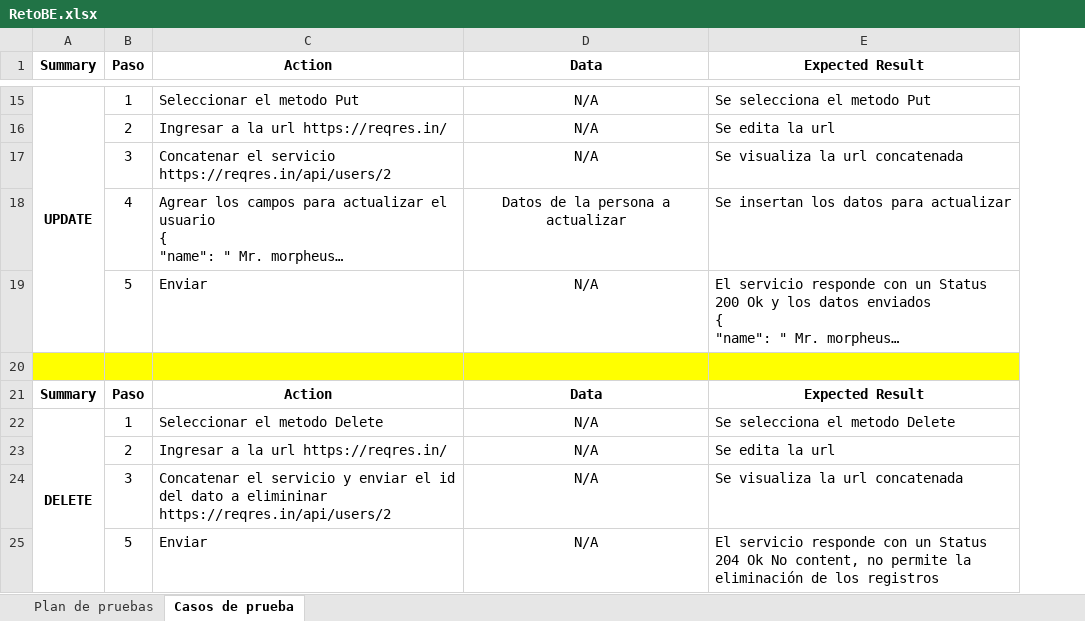
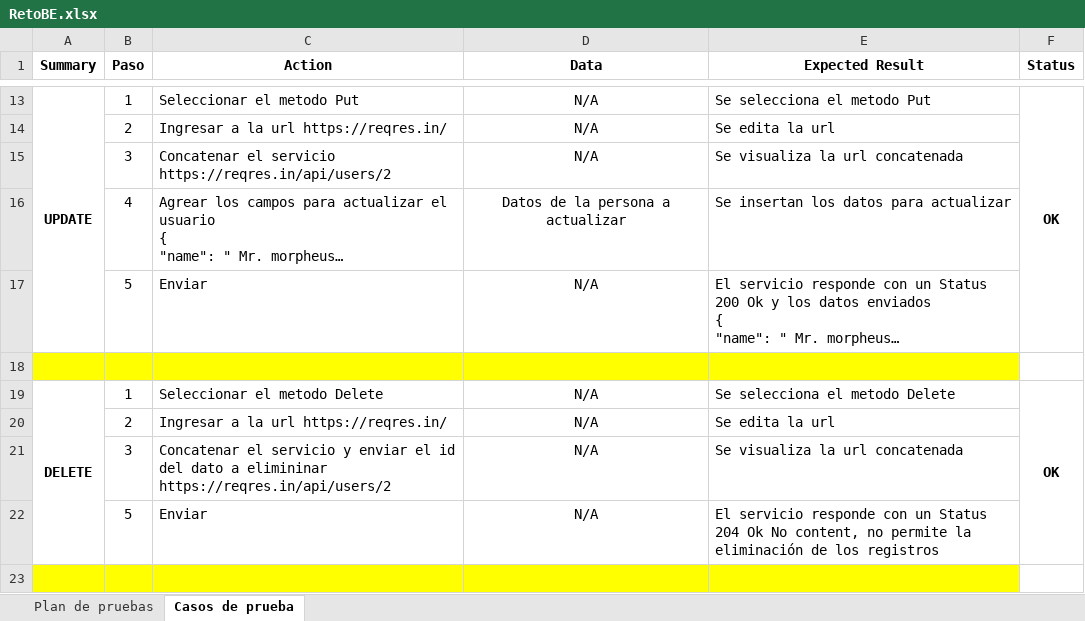
Before and after one commit to Yerizk/backend_karate, an Excel workbook: Documentation/RetoBE.xlsx, sheet Casos de prueba, drawn as a sheet; only a part is shown, gaps mark what is left out; long unchanged cells end in …; values as stored, in another font and other column widths than the file's, no borders; removed rows and columns are numbered as before the commit, all else as after; the diff covers the shown part only; the diff names each change by its address in the sheet, - before the commit and + after, or states it on an @@ line.

```diff
--- a/Documentation/RetoBE.xlsx (sheet Casos de prueba)
+++ b/Documentation/RetoBE.xlsx (sheet Casos de prueba)
+column F (Status), rows 13-19: OK |  |  |  |  |  | OK
-row 21: Summary | Paso | Action | Data | Expected Result
+row 23: (empty)
```
Also changed, not shown: 16 added rows and 2 removed rows elsewhere in this sheet.
